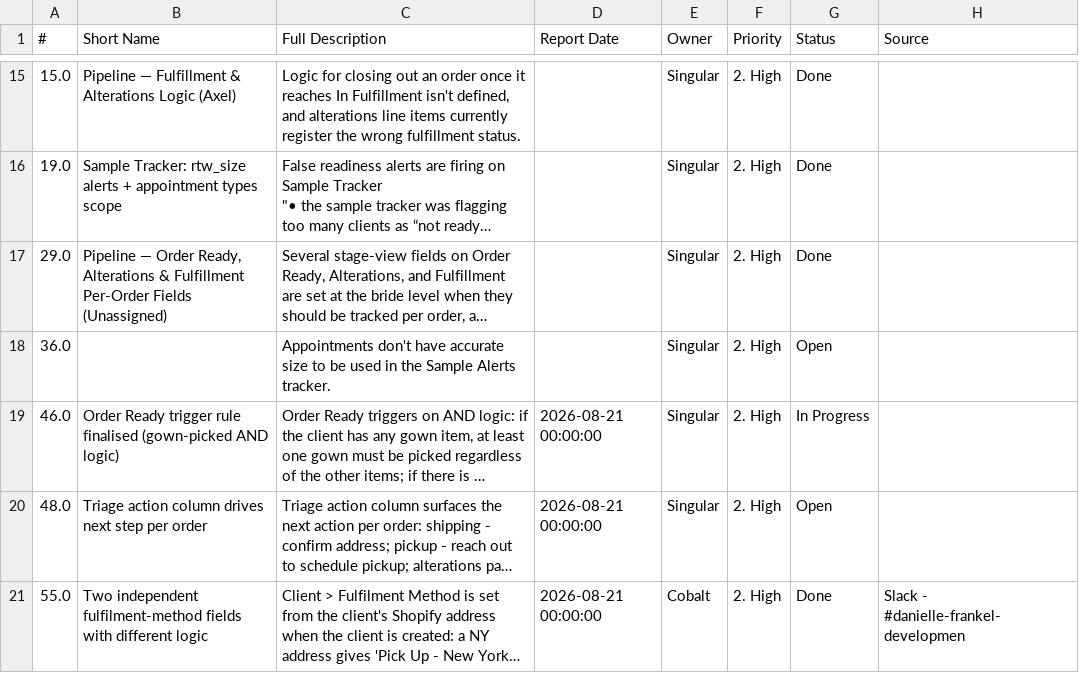
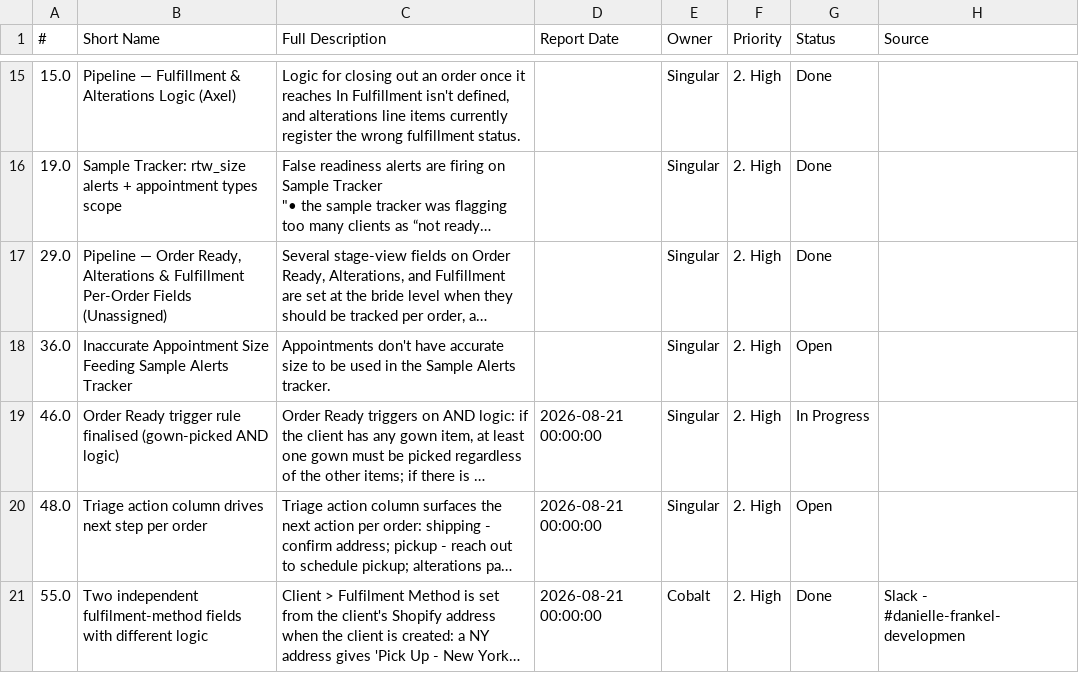
Before and after one commit to anava-spec/danielle-frankel-studios, a CSV file: external_support_history/feedback_tracker/2026-08-27__Feedback_Tracker.csv, drawn as a sheet; only a part is shown, gaps mark what is left out; long unchanged cells end in …; the diff names each change by its address in the sheet, - before the commit and + after, or states it on an @@ line.

```diff
--- a/external_support_history/feedback_tracker/2026-08-27__Feedback_Tracker.csv
+++ b/external_support_history/feedback_tracker/2026-08-27__Feedback_Tracker.csv
-B18 (Short Name): (empty)
+B18 (Short Name): Inaccurate Appointment Size Feeding Sample Alerts Tracker
```
Also changed, not shown: 1 other file.
